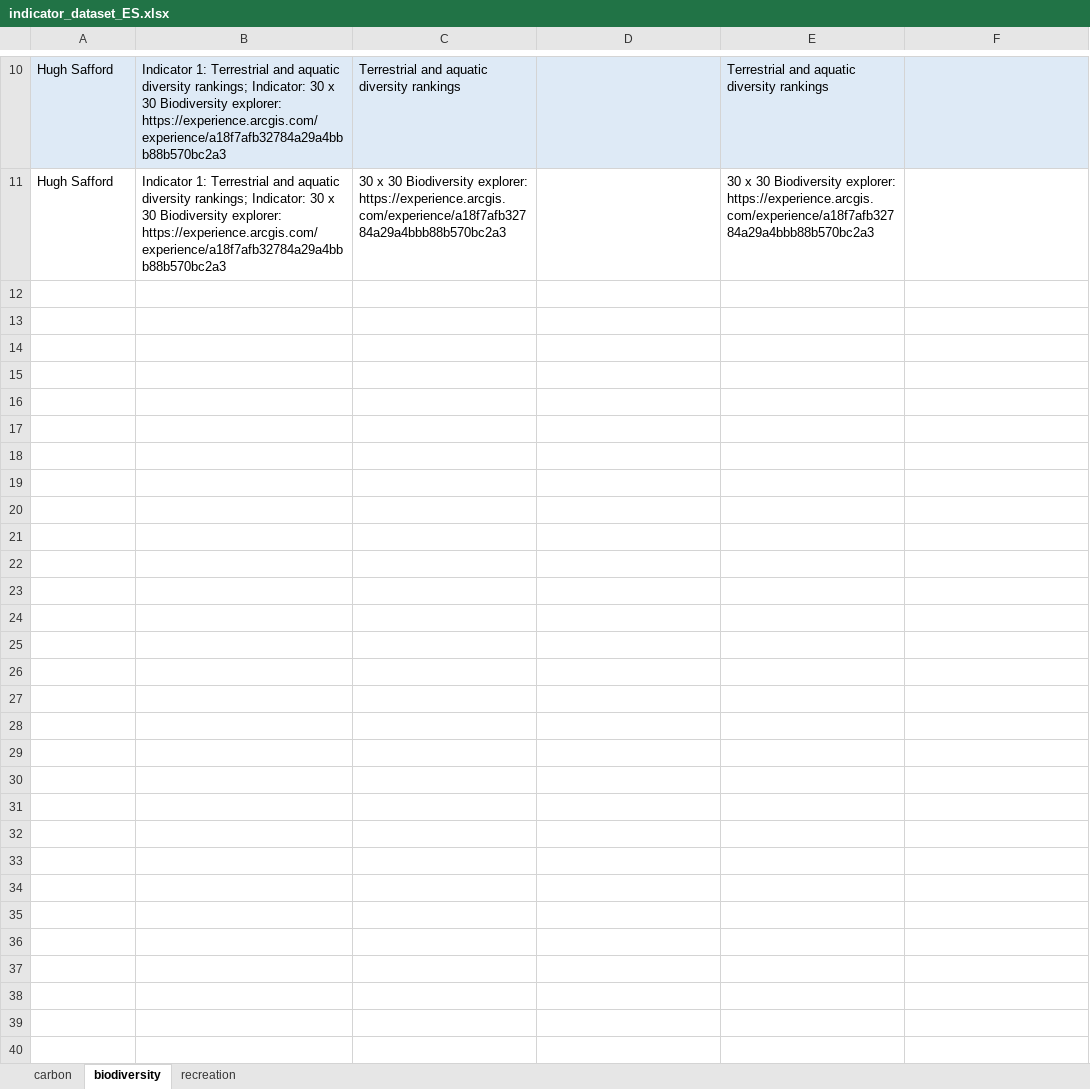
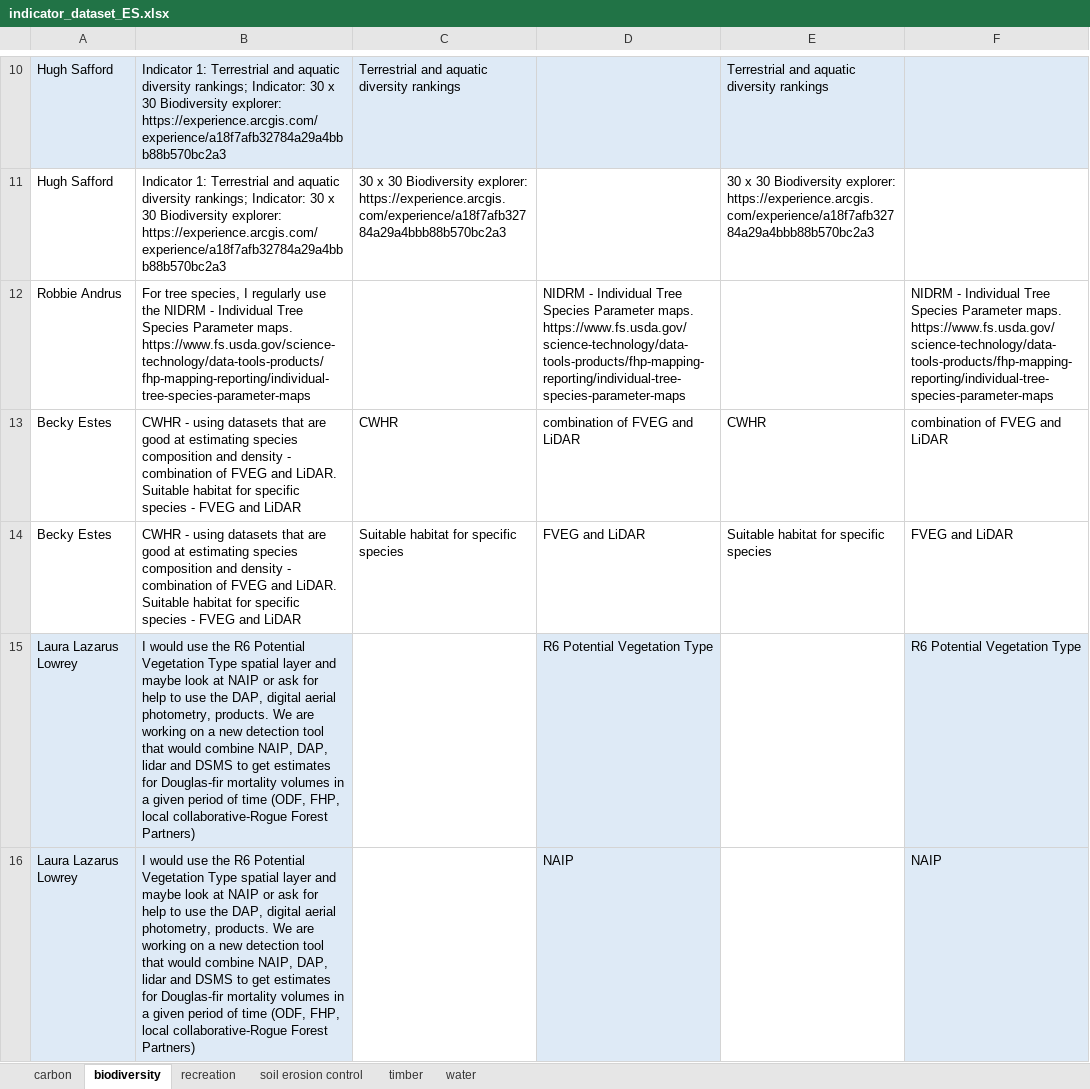
Before and after one commit to th2018/WEST_COAST_ES, an Excel workbook: pre_workshop_survey/indicator_dataset_ES/indicator_dataset_ES.xlsx, sheet biodiversity, drawn as a sheet; only a part is shown, gaps mark what is left out; values as stored, in another font and other column widths than the file's, no borders; charts and pictures and table styles not drawn; ↵ is a line break in a cell; the diff names each change by its address in the sheet, - before the commit and + after, or states it on an @@ line.

```diff
--- a/pre_workshop_survey/indicator_dataset_ES/indicator_dataset_ES.xlsx (sheet biodiversity)
+++ b/pre_workshop_survey/indicator_dataset_ES/indicator_dataset_ES.xlsx (sheet biodiversity)
+sheet tab: soil erosion control
+sheet tab: timber
+sheet tab: water
+row 12: Robbie Andrus | For tree species, I regularly use the NIDRM - Individual Tree Species Parameter maps. https://www.fs.usda.gov/science-technology/data-tools-products/fhp-mapping-reporting/individual-tree-species-parameter-maps |  | NIDRM - Individual Tree Species Parameter maps. https://www.fs.usda.gov/science-technology/data-tools-products/fhp-mapping-reporting/individual-tree-species-parameter-maps |  | NIDRM - Individual Tree Species Parameter maps. https://www.fs.usda.gov/science-technology/data-tools-products/fhp-mapping-reporting/individual-tree-species-parameter-maps
+row 13: Becky Estes | CWHR - using datasets that are good at estimating species composition and density - combination of FVEG and LiDAR. ↵ Suitable habitat for specific species - FVEG and LiDAR | CWHR | combination of FVEG and LiDAR | CWHR | combination of FVEG and LiDAR
+row 14: Becky Estes | CWHR - using datasets that are good at estimating species composition and density - combination of FVEG and LiDAR. ↵ Suitable habitat for specific species - FVEG and LiDAR | Suitable habitat for specific species | FVEG and LiDAR | Suitable habitat for specific species | FVEG and LiDAR
+row 15: Laura Lazarus Lowrey | I would use the R6 Potential Vegetation Type spatial layer and maybe look at NAIP or ask for help to use the DAP, digital aerial photometry, products. We are working on a new detection tool that would combine NAIP, DAP, lidar and DSMS to get estimates for Douglas-fir mortality volumes in a given period of time (ODF, FHP, local collaborative-Rogue Forest Partners) |  | R6 Potential Vegetation Type |  | R6 Potential Vegetation Type
+row 16: Laura Lazarus Lowrey | I would use the R6 Potential Vegetation Type spatial layer and maybe look at NAIP or ask for help to use the DAP, digital aerial photometry, products. We are working on a new detection tool that would combine NAIP, DAP, lidar and DSMS to get estimates for Douglas-fir mortality volumes in a given period of time (ODF, FHP, local collaborative-Rogue Forest Partners) |  | NAIP |  | NAIP
```
Also changed, not shown: sheet carbon, sheet recreation, charts or pictures, 1 other file.
